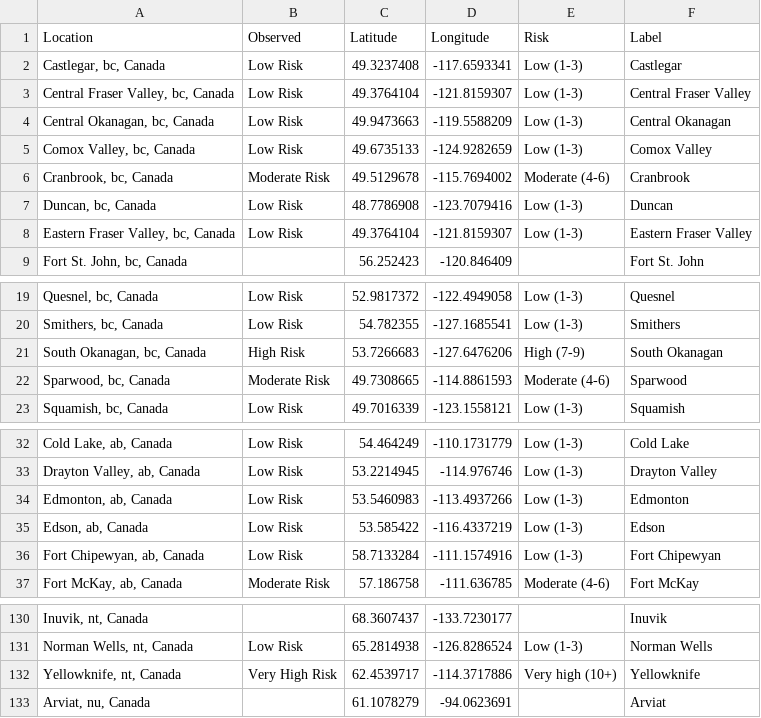
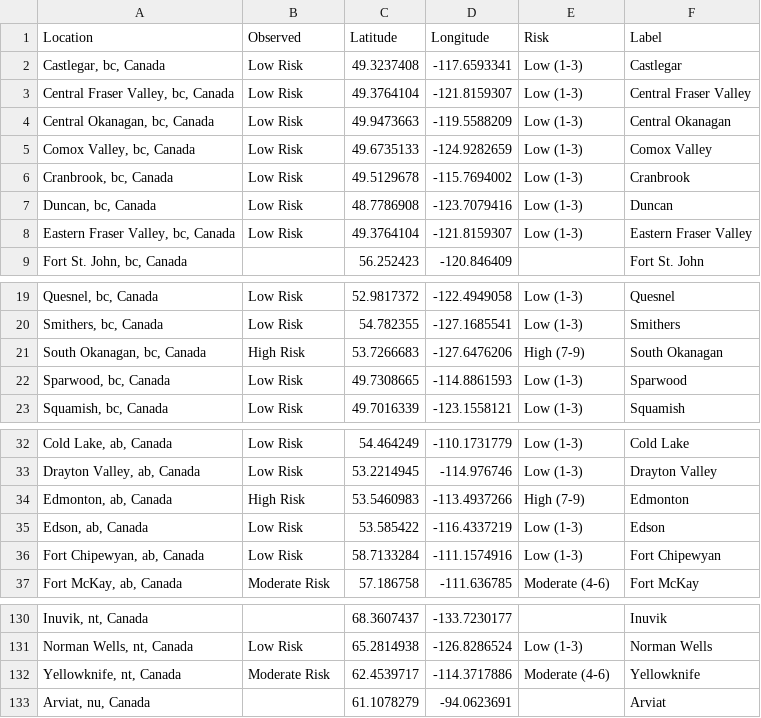
Before and after one commit to jagius/cda-air-quality-compiler, a CSV file: docs/compiled_air_quality.csv, drawn as a sheet; only a part is shown, gaps mark what is left out.

```diff
--- a/docs/compiled_air_quality.csv
+++ b/docs/compiled_air_quality.csv
@@ -5,3 +5,3 @@ Location,Observed,Latitude,Longitude,Risk,Label
 "Comox Valley, bc, Canada",Low Risk,49.6735133,-124.9282659,Low (1-3),Comox Valley
-"Cranbrook, bc, Canada",Moderate Risk,49.5129678,-115.7694002,Moderate (4-6),Cranbrook
+"Cranbrook, bc, Canada",Low Risk,49.5129678,-115.7694002,Low (1-3),Cranbrook
 "Duncan, bc, Canada",Low Risk,48.7786908,-123.7079416,Low (1-3),Duncan
@@ -21,3 +21,3 @@ Location,Observed,Latitude,Longitude,Risk,Label
 "South Okanagan, bc, Canada",High Risk,53.7266683,-127.6476206,High (7-9),South Okanagan
-"Sparwood, bc, Canada",Moderate Risk,49.7308665,-114.8861593,Moderate (4-6),Sparwood
+"Sparwood, bc, Canada",Low Risk,49.7308665,-114.8861593,Low (1-3),Sparwood
 "Squamish, bc, Canada",Low Risk,49.7016339,-123.1558121,Low (1-3),Squamish
@@ -33,3 +33,3 @@ Location,Observed,Latitude,Longitude,Risk,Label
 "Drayton Valley, ab, Canada",Low Risk,53.2214945,-114.976746,Low (1-3),Drayton Valley
-"Edmonton, ab, Canada",Low Risk,53.5460983,-113.4937266,Low (1-3),Edmonton
+"Edmonton, ab, Canada",High Risk,53.5460983,-113.4937266,High (7-9),Edmonton
 "Edson, ab, Canada",Low Risk,53.585422,-116.4337219,Low (1-3),Edson
@@ -131,3 +131,3 @@ Location,Observed,Latitude,Longitude,Risk,Label
 "Norman Wells, nt, Canada",Low Risk,65.2814938,-126.8286524,Low (1-3),Norman Wells
-"Yellowknife, nt, Canada",Very High Risk,62.4539717,-114.3717886,Very high (10+),Yellowknife
+"Yellowknife, nt, Canada",Moderate Risk,62.4539717,-114.3717886,Moderate (4-6),Yellowknife
 "Arviat, nu, Canada",,61.1078279,-94.0623691,,Arviat
```
Also changed, not shown: docs/active_fires.csv, docs/active_fires_ab.csv, 8 other files.
